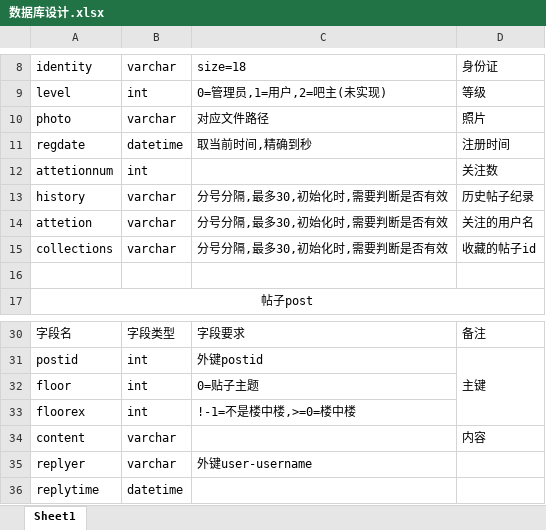
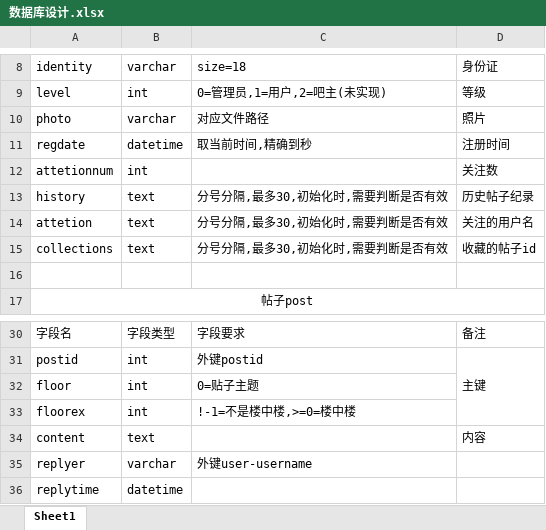
Before and after one commit to t-Thorn/BBS, an Excel workbook: src/main/resources/design/数据库设计.xlsx, sheet Sheet1, drawn as a sheet; only a part is shown, gaps mark what is left out; values as stored, in another font and other column widths than the file's, no borders; the diff names each change by its address in the sheet, - before the commit and + after, or states it on an @@ line.

```diff
--- a/src/main/resources/design/数据库设计.xlsx (sheet Sheet1)
+++ b/src/main/resources/design/数据库设计.xlsx (sheet Sheet1)
-B13:B15: varchar
+B13:B15: text
-B34: varchar
+B34: text
```
Also changed, not shown: 59 other files.
